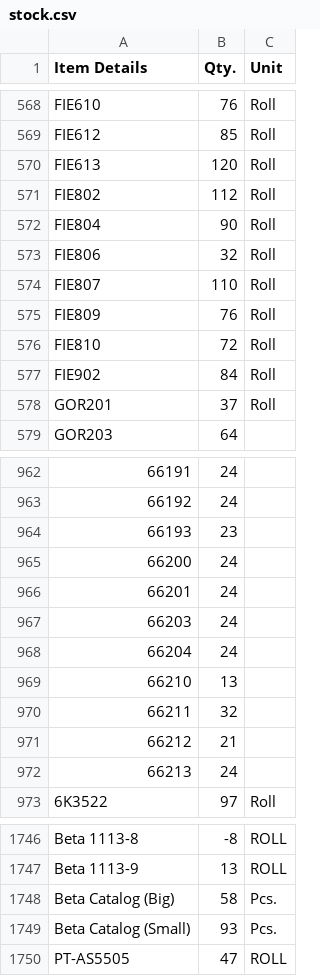
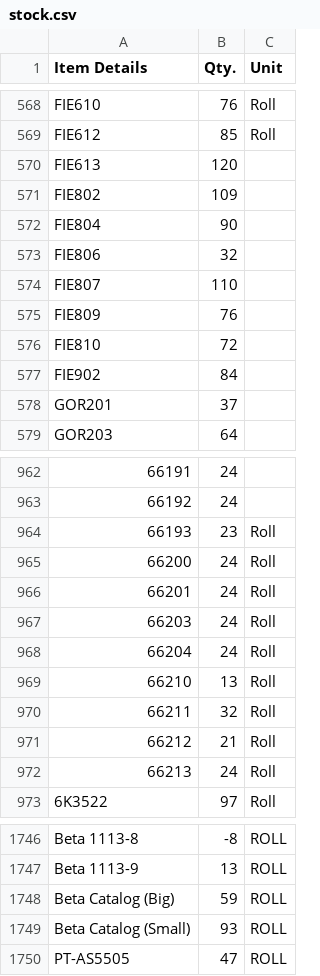
Before and after one commit to Udcimpex2025/stock-checker, a CSV file: stock.csv, drawn as a sheet; only a part is shown, gaps mark what is left out; the diff covers the shown part only; the diff names each change by its address in the sheet, - before the commit and + after, or states it on an @@ line.

Commit message:
Add files via upload

```diff
--- a/stock.csv
+++ b/stock.csv
-C570:C578 (Unit): Roll
+C570:C578 (Unit): (empty)
-B571 (Qty.): 112
+B571 (Qty.): 109
-C964:C972 (Unit): (empty)
+C964:C972 (Unit): Roll
-B1748 (Qty.): 58
+B1748 (Qty.): 59
-C1748:C1749 (Unit): Pcs.
+C1748:C1749 (Unit): ROLL
```
Also changed, not shown: 9 removed rows and 109 edited cells elsewhere in this file.
